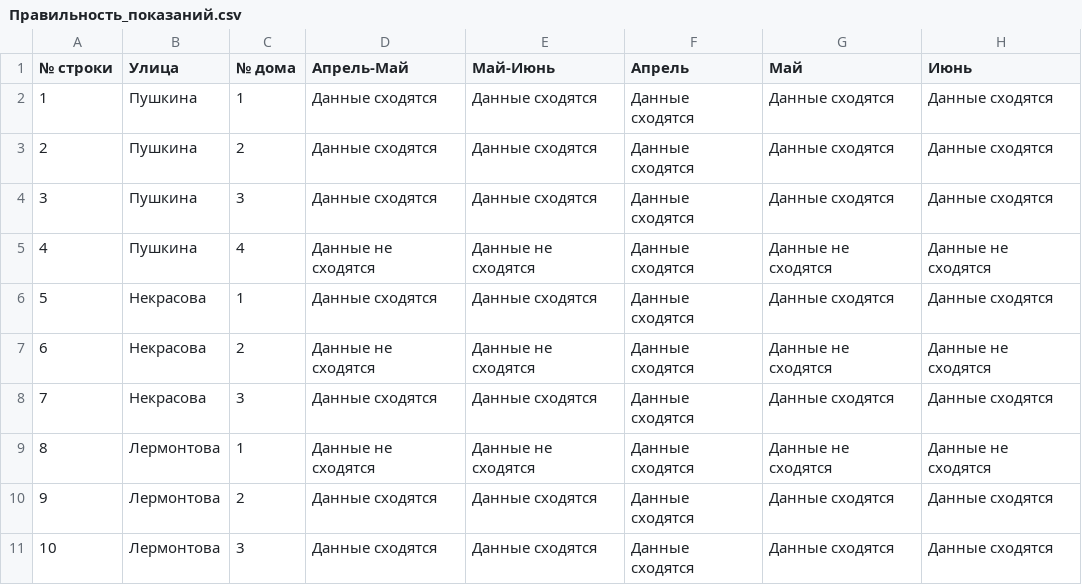
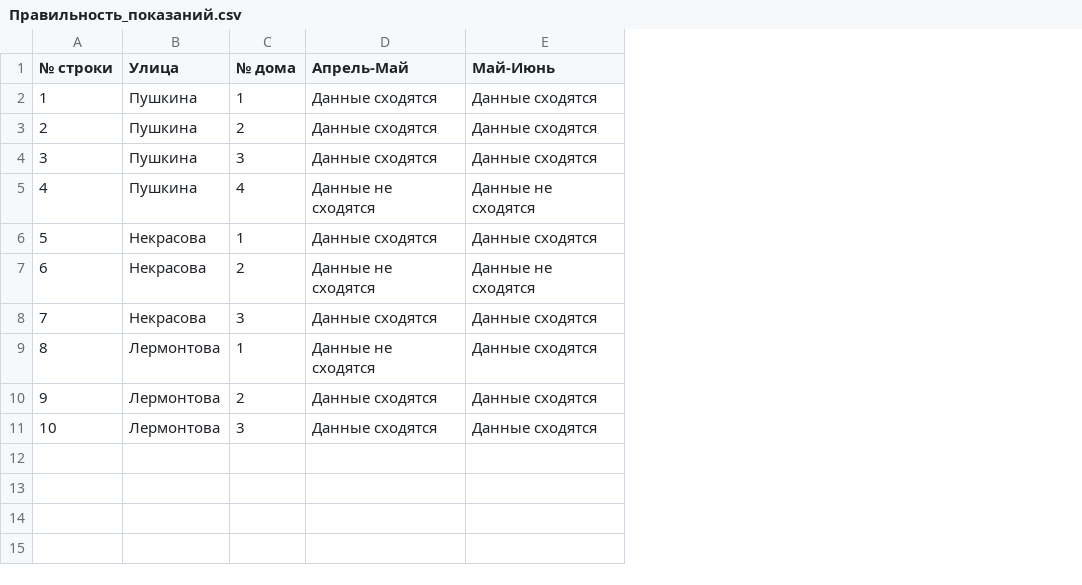
Before and after one commit to MakMaxim/StackNew, a CSV file: Задание 2/Правильность_показаний.csv, drawn as a sheet; the diff names each change by its address in the sheet, - before the commit and + after, or states it on an @@ line.

Commit message:
Add files via upload
Исправил подсчет показаний

```diff
--- a/Задание 2/Правильность_показаний.csv
+++ b/Задание 2/Правильность_показаний.csv
-column F (Апрель), rows 2-11: all Данные сходятся
-column G (Май), rows 2-11: Данные сходятся | Данные сходятся | Данные сходятся | Данные не сходятся | Данные сходятся | Данные не сходятся | Данные сходятся | Данные не сходятся | Данные сходятся | Данные сходятся
-column H (Июнь), rows 2-11: Данные сходятся | Данные сходятся | Данные сходятся | Данные не сходятся | Данные сходятся | Данные не сходятся | Данные сходятся | Данные не сходятся | Данные сходятся | Данные сходятся
-E9 (Май-Июнь): Данные не сходятся
+E9 (Май-Июнь): Данные сходятся
```
Also changed, not shown: Задание 2/Потребление.csv, 1 other file.
